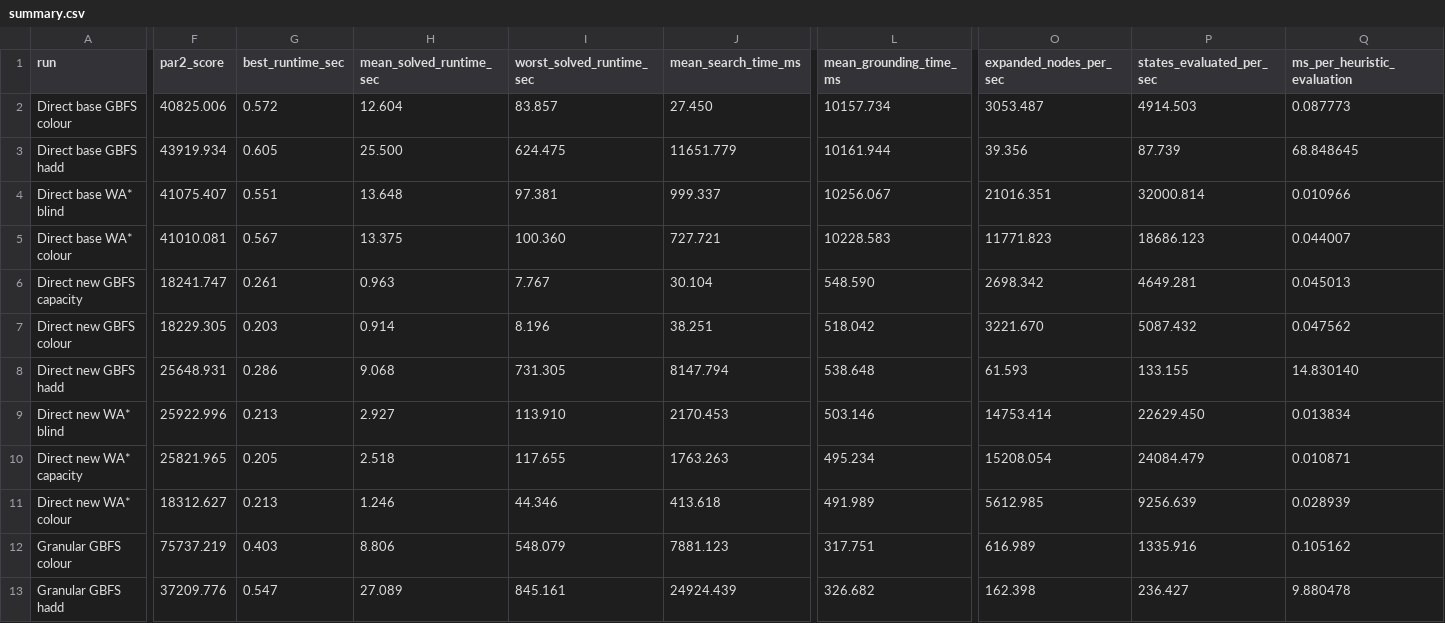
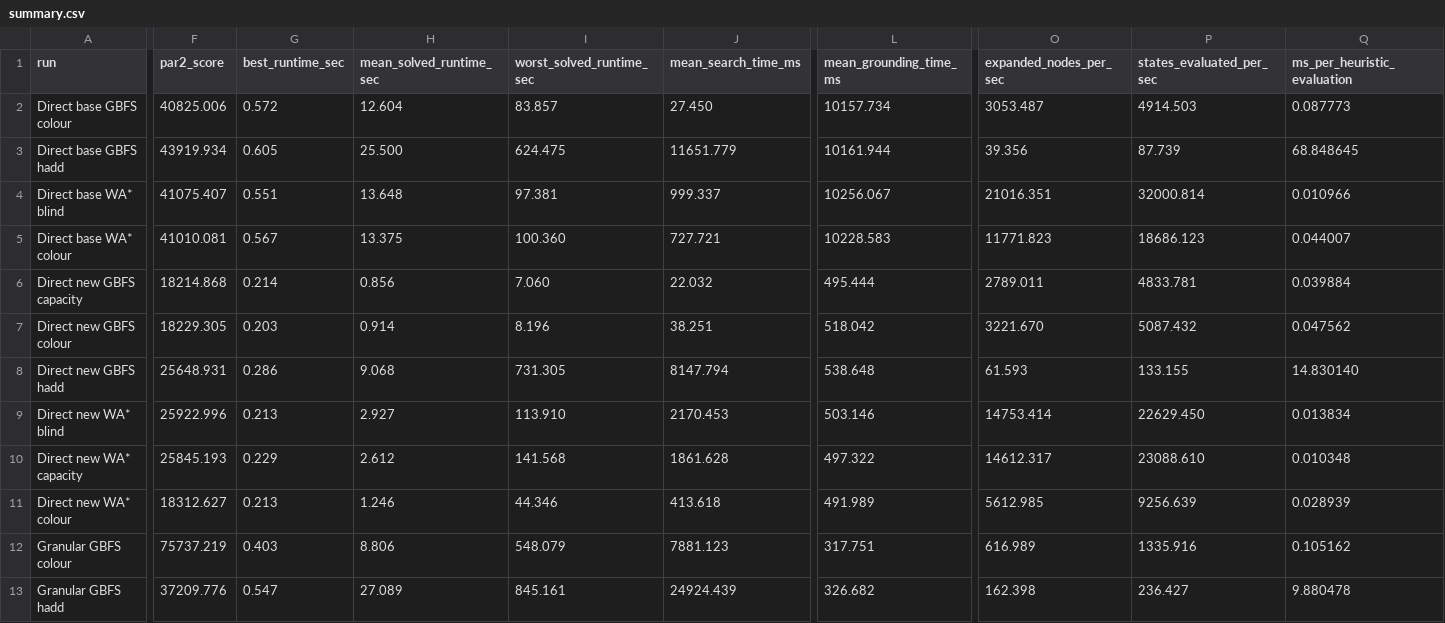
Before and after one commit to Ronnie2603/Plotting-Extended, a CSV file: results/comparisons/summary.csv, drawn as a sheet; only a part is shown, gaps mark what is left out; the diff covers the shown part only; the diff names each change by its address in the sheet, - before the commit and + after, or states it on an @@ line.

Commit message:
Comparison results

```diff
--- a/results/comparisons/summary.csv
+++ b/results/comparisons/summary.csv
-F6 (par2_score): 18241.747
+F6 (par2_score): 18214.868
-G6 (best_runtime_sec): 0.261
+G6 (best_runtime_sec): 0.214
-H6 (mean_solved_runtime_sec): 0.963
+H6 (mean_solved_runtime_sec): 0.856
-I6 (worst_solved_runtime_sec): 7.767
+I6 (worst_solved_runtime_sec): 7.060
-J6 (mean_search_time_ms): 30.104
+J6 (mean_search_time_ms): 22.032
-L6 (mean_grounding_time_ms): 548.590
+L6 (mean_grounding_time_ms): 495.444
-O6 (expanded_nodes_per_sec): 2698.342
+O6 (expanded_nodes_per_sec): 2789.011
-P6 (states_evaluated_per_sec): 4649.281
+P6 (states_evaluated_per_sec): 4833.781
-Q6 (ms_per_heuristic_evaluation): 0.045013
+Q6 (ms_per_heuristic_evaluation): 0.039884
-F10 (par2_score): 25821.965
+F10 (par2_score): 25845.193
-G10 (best_runtime_sec): 0.205
+G10 (best_runtime_sec): 0.229
-H10 (mean_solved_runtime_sec): 2.518
+H10 (mean_solved_runtime_sec): 2.612
-I10 (worst_solved_runtime_sec): 117.655
+I10 (worst_solved_runtime_sec): 141.568
-J10 (mean_search_time_ms): 1763.263
+J10 (mean_search_time_ms): 1861.628
-L10 (mean_grounding_time_ms): 495.234
+L10 (mean_grounding_time_ms): 497.322
-O10 (expanded_nodes_per_sec): 15208.054
+O10 (expanded_nodes_per_sec): 14612.317
-P10 (states_evaluated_per_sec): 24084.479
+P10 (states_evaluated_per_sec): 23088.610
-Q10 (ms_per_heuristic_evaluation): 0.010871
+Q10 (ms_per_heuristic_evaluation): 0.010348
```
Also changed, not shown: 2 edited cells elsewhere in this file, 8 other files.
